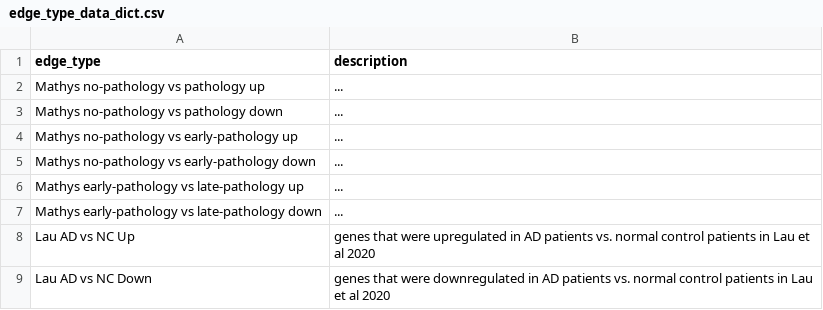
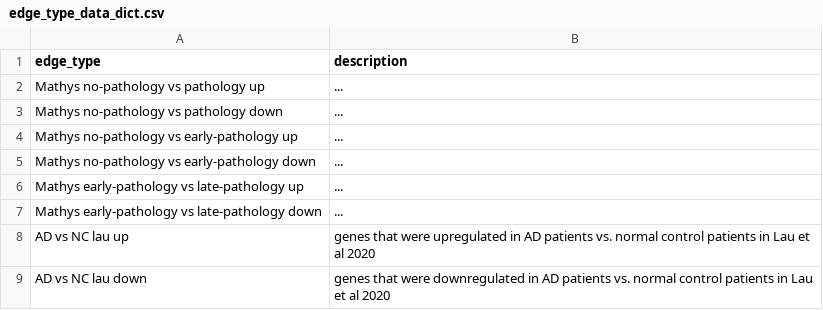
Before and after one commit to mindds/AlzKg, a CSV file: edge_type_data_dict.csv, drawn as a sheet.

Commit message:
Update edge_type_data_dict.csv

```diff
--- a/edge_type_data_dict.csv
+++ b/edge_type_data_dict.csv
@@ -7,3 +7,3 @@
 "Mathys early-pathology vs late-pathology down","..."
-"Lau AD vs NC Up", "genes that were upregulated in AD patients vs. normal control patients in Lau et al 2020"
-"Lau AD vs NC Down", "genes that were downregulated in AD patients vs. normal control patients in Lau et al 2020"
+"AD vs NC lau up","genes that were upregulated in AD patients vs. normal control patients in Lau et al 2020"
+"AD vs NC lau down","genes that were downregulated in AD patients vs. normal control patients in Lau et al 2020"
```
